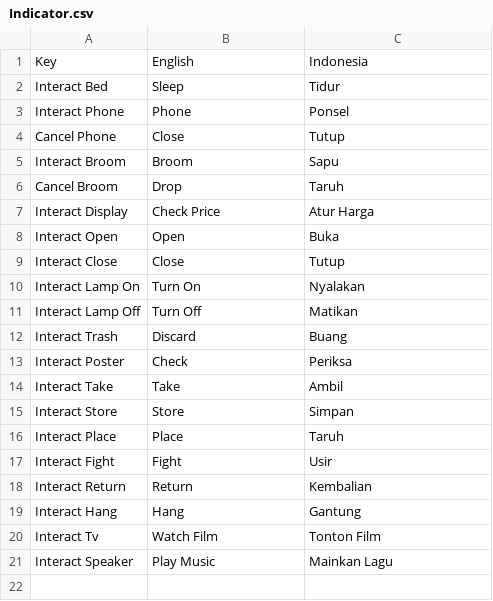
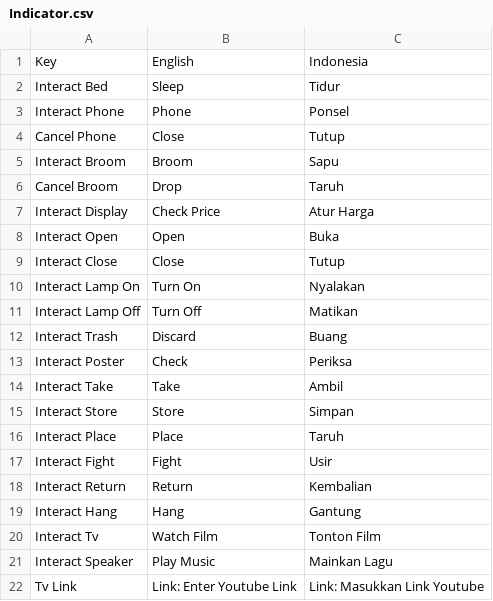
Before and after one commit to DanishAlifArsan/PT-Arudam, a CSV file: Assets/SimpleLocalization/Resources/Localization/Indicator.csv, drawn as a sheet.

```diff
--- a/Assets/SimpleLocalization/Resources/Localization/Indicator.csv
+++ b/Assets/SimpleLocalization/Resources/Localization/Indicator.csv
@@ -21 +21,2 @@ Interact Tv,Watch Film,Tonton Film
 Interact Speaker,Play Music,Mainkan Lagu
+Tv Link,Link: Enter Youtube Link,Link: Masukkan Link Youtube
```
Also changed, not shown: Assets/SimpleLocalization/Resources/Localization/Menu.csv, 36 other files.
